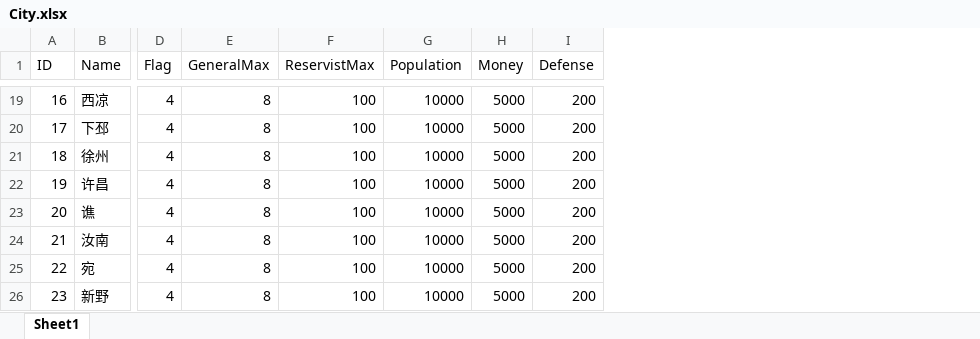
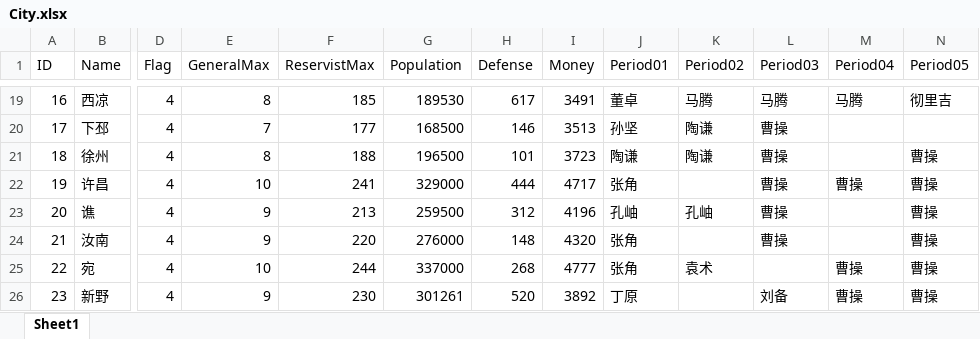
Before and after one commit to liangxc2014/Sanguoqy02, an Excel workbook: sg02/Assets/Resources/Config/Excel/City.xlsx, sheet Sheet1, drawn as a sheet; only a part is shown, gaps mark what is left out; values as stored, in another font and other column widths than the file's, no borders; removed rows and columns are numbered as before the commit, all else as after; the diff covers the shown part only; the diff names each change by its address in the sheet, - before the commit and + after, or states it on an @@ line.

```diff
--- a/sg02/Assets/Resources/Config/Excel/City.xlsx (sheet Sheet1)
+++ b/sg02/Assets/Resources/Config/Excel/City.xlsx (sheet Sheet1)
+column H (Defense), rows 19-26: 617 | 146 | 101 | 444 | 312 | 148 | 268 | 520
-column I (Defense), rows 19-26: all 200
+column J (Period01), rows 19-26: 董卓 | 孙坚 | 陶谦 | 张角 | 孔岫 | 张角 | 张角 | 丁原
+column K (Period02), rows 19-25: 马腾 | 陶谦 | 陶谦 |  | 孔岫 |  | 袁术
+column L (Period03), rows 19-26: 马腾 | 曹操 | 曹操 | 曹操 | 曹操 | 曹操 |  | 刘备
+column M (Period04), rows 19-26: 马腾 |  |  | 曹操 |  |  | 曹操 | 曹操
+column N (Period05), rows 19-26: 彻里吉 |  | 曹操 | 曹操 | 曹操 | 曹操 | 曹操 | 曹操
-F19 (ReservistMax): 100
+F19 (ReservistMax): 185
-G19 (Population): 10000
+G19 (Population): 189530
-I19 (Money): 5000
+I19 (Money): 3491
-E20 (GeneralMax): 8
+E20 (GeneralMax): 7
-F20 (ReservistMax): 100
+F20 (ReservistMax): 177
-G20 (Population): 10000
+G20 (Population): 168500
-I20 (Money): 5000
+I20 (Money): 3513
-F21 (ReservistMax): 100
+F21 (ReservistMax): 188
-G21 (Population): 10000
+G21 (Population): 196500
-I21 (Money): 5000
+I21 (Money): 3723
-E22 (GeneralMax): 8
+E22 (GeneralMax): 10
-F22 (ReservistMax): 100
+F22 (ReservistMax): 241
-G22 (Population): 10000
+G22 (Population): 329000
-I22 (Money): 5000
+I22 (Money): 4717
-E23:E24 (GeneralMax): 8
+E23:E24 (GeneralMax): 9
-F23 (ReservistMax): 100
+F23 (ReservistMax): 213
-G23 (Population): 10000
+G23 (Population): 259500
-I23 (Money): 5000
+I23 (Money): 4196
-F24 (ReservistMax): 100
+F24 (ReservistMax): 220
-G24 (Population): 10000
+G24 (Population): 276000
-I24 (Money): 5000
+I24 (Money): 4320
-E25 (GeneralMax): 8
+E25 (GeneralMax): 10
-F25 (ReservistMax): 100
+F25 (ReservistMax): 244
-G25 (Population): 10000
+G25 (Population): 337000
-I25 (Money): 5000
+I25 (Money): 4777
-E26 (GeneralMax): 8
+E26 (GeneralMax): 9
-F26 (ReservistMax): 100
+F26 (ReservistMax): 230
-G26 (Population): 10000
+G26 (Population): 301261
-I26 (Money): 5000
+I26 (Money): 3892
```
Also changed, not shown: 150 edited cells elsewhere in this sheet, sg02/Assets/Resources/Config/Excel/Generals.xlsx, 5 other files.
